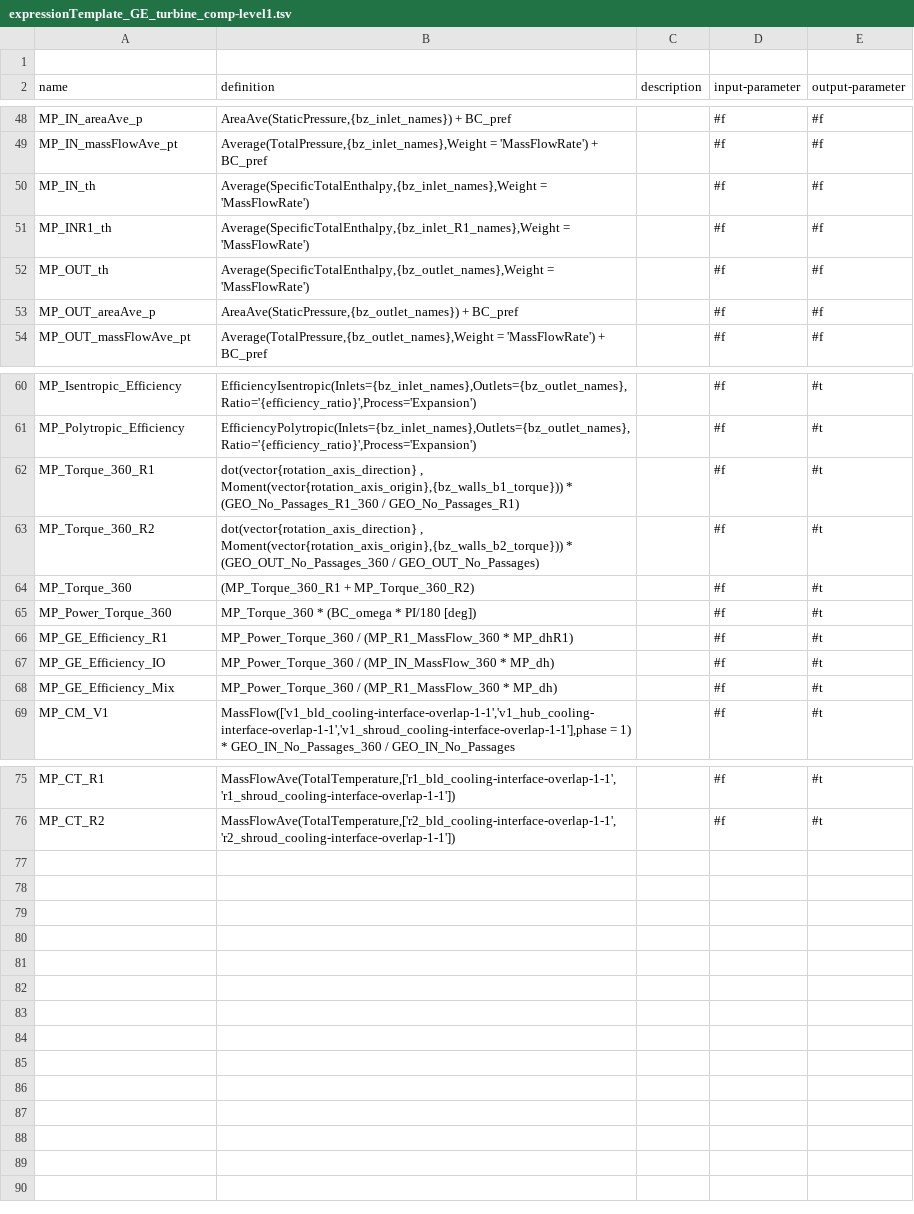
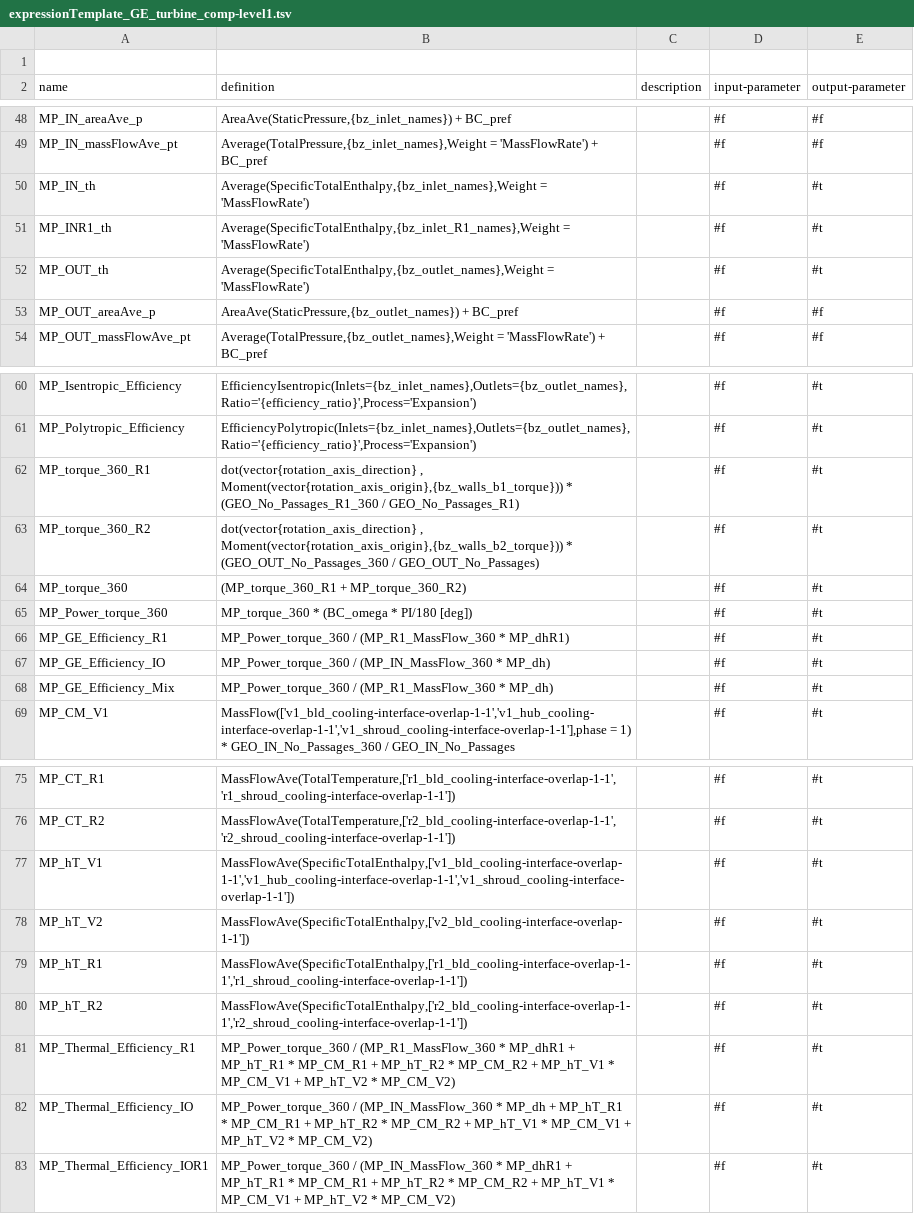
Before and after one commit to ansys/pyturbowizard, a TSV file: ptw_templates/expressionTemplate_GE_turbine_comp-level1.tsv, drawn as a sheet; only a part is shown, gaps mark what is left out.

Commit message:
level1

```diff
--- a/ptw_templates/expressionTemplate_GE_turbine_comp-level1.tsv
+++ b/ptw_templates/expressionTemplate_GE_turbine_comp-level1.tsv
@@ -49,5 +49,5 @@ name	definition	description	input-parameter	output-parameter
 "MP_IN_massFlowAve_pt"	"Average(TotalPressure,{bz_inlet_names},Weight = 'MassFlowRate') + BC_pref"	""	#f	#f
-"MP_IN_th"	"Average(SpecificTotalEnthalpy,{bz_inlet_names},Weight = 'MassFlowRate')"	""	#f	#f
-"MP_INR1_th"	"Average(SpecificTotalEnthalpy,{bz_inlet_R1_names},Weight = 'MassFlowRate')"	""	#f	#f
-"MP_OUT_th"	"Average(SpecificTotalEnthalpy,{bz_outlet_names},Weight = 'MassFlowRate')"	""	#f	#f
+"MP_IN_th"	"Average(SpecificTotalEnthalpy,{bz_inlet_names},Weight = 'MassFlowRate')"	""	#f	#t
+"MP_INR1_th"	"Average(SpecificTotalEnthalpy,{bz_inlet_R1_names},Weight = 'MassFlowRate')"	""	#f	#t
+"MP_OUT_th"	"Average(SpecificTotalEnthalpy,{bz_outlet_names},Weight = 'MassFlowRate')"	""	#f	#t
 "MP_OUT_areaAve_p"	"AreaAve(StaticPressure,{bz_outlet_names}) + BC_pref"	""	#f	#f
@@ -61,9 +61,9 @@ name	definition	description	input-parameter	output-parameter
 "MP_Polytropic_Efficiency"	"EfficiencyPolytropic(Inlets={bz_inlet_names},Outlets={bz_outlet_names},Ratio='{efficiency_ratio}',Process='Expansion')"	""	#f	#t
-"MP_Torque_360_R1"	"dot(vector{rotation_axis_direction} , Moment(vector{rotation_axis_origin},{bz_walls_b1_torque})) * (GEO_No_Passages_R1_360 / GEO_No_Passages_R1)"	""	#f	#t
-"MP_Torque_360_R2"	"dot(vector{rotation_axis_direction} , Moment(vector{rotation_axis_origin},{bz_walls_b2_torque})) * (GEO_OUT_No_Passages_360 / GEO_OUT_No_Passages)"	""	#f	#t
-"MP_Torque_360"	"(MP_Torque_360_R1 + MP_Torque_360_R2)"	""	#f	#t
-"MP_Power_Torque_360"	"MP_Torque_360 * (BC_omega * PI/180 [deg])"	""	#f	#t
-"MP_GE_Efficiency_R1"	"MP_Power_Torque_360 / (MP_R1_MassFlow_360 * MP_dhR1)"	""	#f	#t
-"MP_GE_Efficiency_IO"	"MP_Power_Torque_360 / (MP_IN_MassFlow_360 * MP_dh)"	""	#f	#t
-"MP_GE_Efficiency_Mix"	"MP_Power_Torque_360 / (MP_R1_MassFlow_360 * MP_dh)"	""	#f	#t
+"MP_torque_360_R1"	"dot(vector{rotation_axis_direction} , Moment(vector{rotation_axis_origin},{bz_walls_b1_torque})) * (GEO_No_Passages_R1_360 / GEO_No_Passages_R1)"	""	#f	#t
+"MP_torque_360_R2"	"dot(vector{rotation_axis_direction} , Moment(vector{rotation_axis_origin},{bz_walls_b2_torque})) * (GEO_OUT_No_Passages_360 / GEO_OUT_No_Passages)"	""	#f	#t
+"MP_torque_360"	"(MP_torque_360_R1 + MP_torque_360_R2)"	""	#f	#t
+"MP_Power_torque_360"	"MP_torque_360 * (BC_omega * PI/180 [deg])"	""	#f	#t
+"MP_GE_Efficiency_R1"	"MP_Power_torque_360 / (MP_R1_MassFlow_360 * MP_dhR1)"	""	#f	#t
+"MP_GE_Efficiency_IO"	"MP_Power_torque_360 / (MP_IN_MassFlow_360 * MP_dh)"	""	#f	#t
+"MP_GE_Efficiency_Mix"	"MP_Power_torque_360 / (MP_R1_MassFlow_360 * MP_dh)"	""	#f	#t
 "MP_CM_V1"	"MassFlow(['v1_bld_cooling-interface-overlap-1-1','v1_hub_cooling-interface-overlap-1-1','v1_shroud_cooling-interface-overlap-1-1'],phase = 1) * GEO_IN_No_Passages_360 / GEO_IN_No_Passages"	""	#f	#t
@@ -76 +76,8 @@ name	definition	description	input-parameter	output-parameter
 "MP_CT_R2"	"MassFlowAve(TotalTemperature,['r2_bld_cooling-interface-overlap-1-1','r2_shroud_cooling-interface-overlap-1-1'])"	""	#f	#t
+"MP_hT_V1"	"MassFlowAve(SpecificTotalEnthalpy,['v1_bld_cooling-interface-overlap-1-1','v1_hub_cooling-interface-overlap-1-1','v1_shroud_cooling-interface-overlap-1-1'])"	""	#f	#t
+"MP_hT_V2"	"MassFlowAve(SpecificTotalEnthalpy,['v2_bld_cooling-interface-overlap-1-1'])"	""	#f	#t
+"MP_hT_R1"	"MassFlowAve(SpecificTotalEnthalpy,['r1_bld_cooling-interface-overlap-1-1','r1_shroud_cooling-interface-overlap-1-1'])"	""	#f	#t
+"MP_hT_R2"	"MassFlowAve(SpecificTotalEnthalpy,['r2_bld_cooling-interface-overlap-1-1','r2_shroud_cooling-interface-overlap-1-1'])"	""	#f	#t
+"MP_Thermal_Efficiency_R1"	"MP_Power_torque_360 / (MP_R1_MassFlow_360 * MP_dhR1 + MP_hT_R1 * MP_CM_R1 +  MP_hT_R2   * MP_CM_R2 + MP_hT_V1 * MP_CM_V1  + MP_hT_V2 * MP_CM_V2)"	""	#f	#t
+"MP_Thermal_Efficiency_IO"	"MP_Power_torque_360 / (MP_IN_MassFlow_360 * MP_dh + MP_hT_R1 * MP_CM_R1 +  MP_hT_R2   * MP_CM_R2 + MP_hT_V1 * MP_CM_V1  + MP_hT_V2 * MP_CM_V2)"	""	#f	#t
+"MP_Thermal_Efficiency_IOR1"	"MP_Power_torque_360 / (MP_IN_MassFlow_360 * MP_dhR1 + MP_hT_R1 * MP_CM_R1 +  MP_hT_R2   * MP_CM_R2 + MP_hT_V1 * MP_CM_V1  + MP_hT_V2 * MP_CM_V2)"	""	#f	#t
```
Also changed, not shown: 4 other files.
